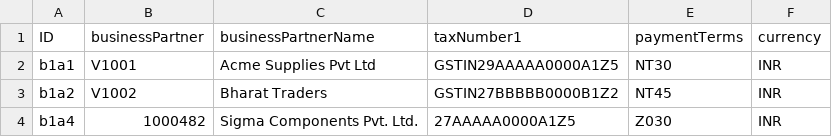
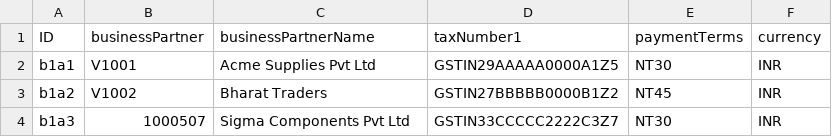
Before and after one commit to AliFaiz07/vendor-reconciliation-sap, a CSV file: db/data/vendorrecon.db-VendorMaster.csv, drawn as a sheet; removed rows and columns are numbered as before the commit, all else as after; the diff names each change by its address in the sheet, - before the commit and + after, or states it on an @@ line.

```diff
--- a/db/data/vendorrecon.db-VendorMaster.csv
+++ b/db/data/vendorrecon.db-VendorMaster.csv
-row 4: b1a4 | 1000482 | Sigma Components Pvt. Ltd. | 27AAAAA0000A1Z5 | Z030 | INR
+row 4: b1a3 | 1000507 | Sigma Components Pvt Ltd | GSTIN33CCCCC2222C3Z7 | NT30 | INR
```
Also changed, not shown: db/data/vendorrecon.db-VendorLedgerItems.csv, 47 other files.
